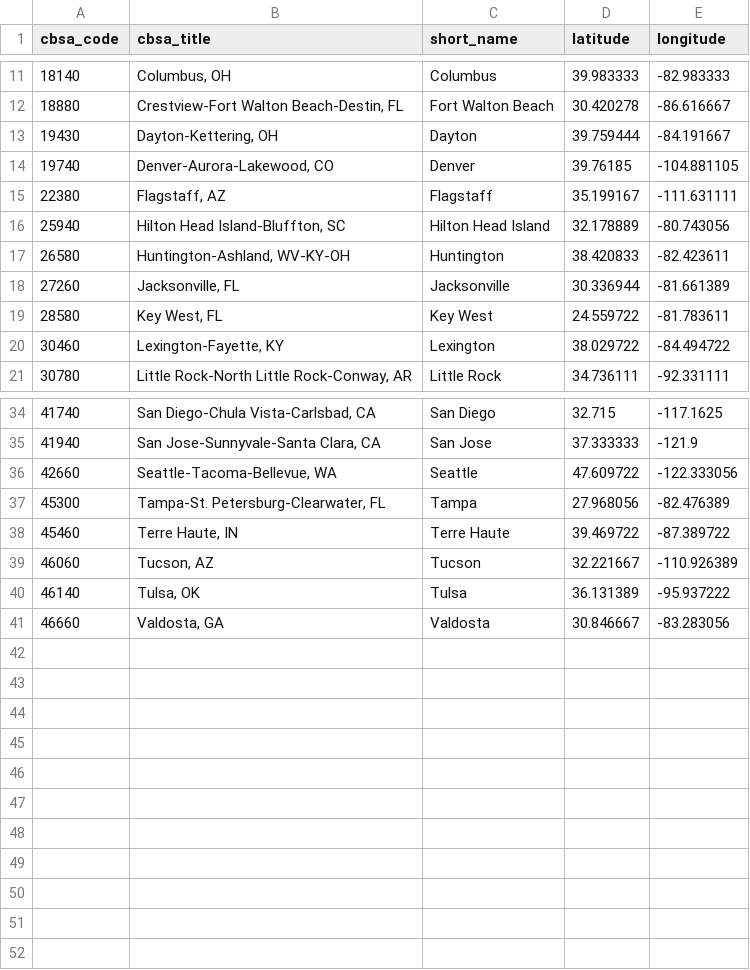
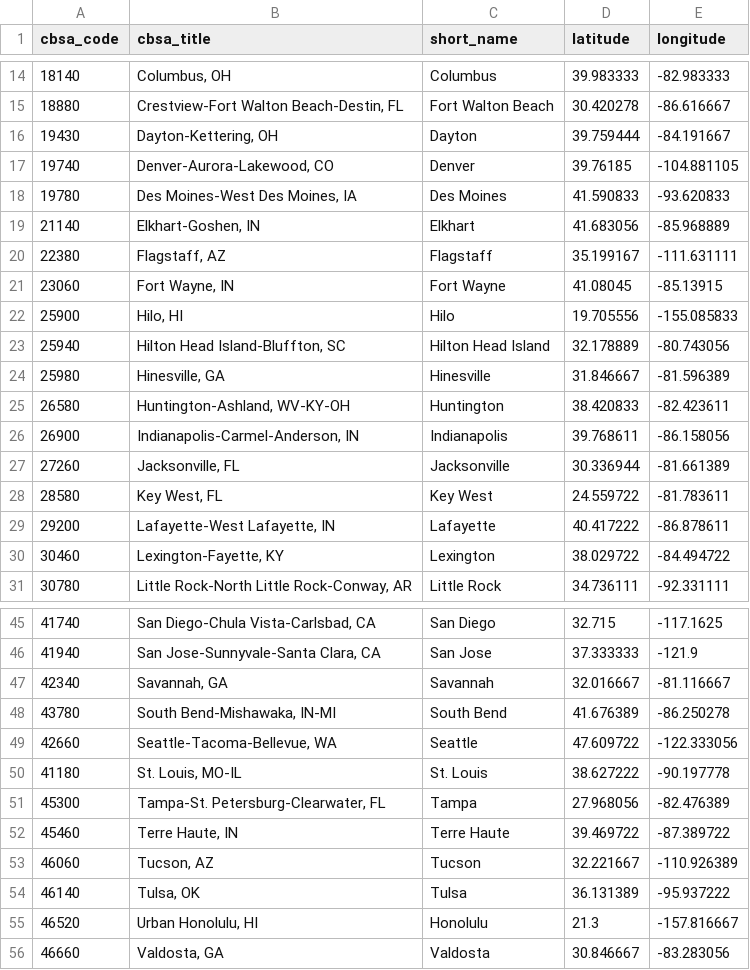
Before and after one commit to bogardpd/lodging_data_utils, a CSV file: data/metro_cbsa.csv, drawn as a sheet; only a part is shown, gaps mark what is left out; the diff covers the shown part only.

Commit message:
Add Metro CBSA codes to G-I states

```diff
--- a/data/metro_cbsa.csv
+++ b/data/metro_cbsa.csv
@@ -14,7 +17,14 @@ cbsa_code,cbsa_title,short_name,latitude,longitude
 19740,"Denver-Aurora-Lakewood, CO",Denver,39.76185,-104.881105
+19780,"Des Moines-West Des Moines, IA",Des Moines,41.590833,-93.620833
+21140,"Elkhart-Goshen, IN",Elkhart,41.683056,-85.968889
 22380,"Flagstaff, AZ",Flagstaff,35.199167,-111.631111
+23060,"Fort Wayne, IN",Fort Wayne,41.08045,-85.13915
+25900,"Hilo, HI",Hilo,19.705556,-155.085833
 25940,"Hilton Head Island-Bluffton, SC",Hilton Head Island,32.178889,-80.743056
+25980,"Hinesville, GA",Hinesville,31.846667,-81.596389
 26580,"Huntington-Ashland, WV-KY-OH",Huntington,38.420833,-82.423611
+26900,"Indianapolis-Carmel-Anderson, IN",Indianapolis,39.768611,-86.158056
 27260,"Jacksonville, FL",Jacksonville,30.336944,-81.661389
 28580,"Key West, FL",Key West,24.559722,-81.783611
+29200,"Lafayette-West Lafayette, IN",Lafayette,40.417222,-86.878611
 30460,"Lexington-Fayette, KY",Lexington,38.029722,-84.494722
@@ -35,3 +46,6 @@ cbsa_code,cbsa_title,short_name,latitude,longitude
 41940,"San Jose-Sunnyvale-Santa Clara, CA",San Jose,37.333333,-121.9
+42340,"Savannah, GA",Savannah,32.016667,-81.116667
+43780,"South Bend-Mishawaka, IN-MI",South Bend,41.676389,-86.250278
 42660,"Seattle-Tacoma-Bellevue, WA",Seattle,47.609722,-122.333056
+41180,"St. Louis, MO-IL",St. Louis,38.627222,-90.197778
 45300,"Tampa-St. Petersburg-Clearwater, FL",Tampa,27.968056,-82.476389
@@ -40,2 +54,3 @@ cbsa_code,cbsa_title,short_name,latitude,longitude
 46140,"Tulsa, OK",Tulsa,36.131389,-95.937222
+46520,"Urban Honolulu, HI",Honolulu,21.3,-157.816667
 46660,"Valdosta, GA",Valdosta,30.846667,-83.283056
```
Also changed, not shown: 4 added rows elsewhere in this file, data/cities.csv.
